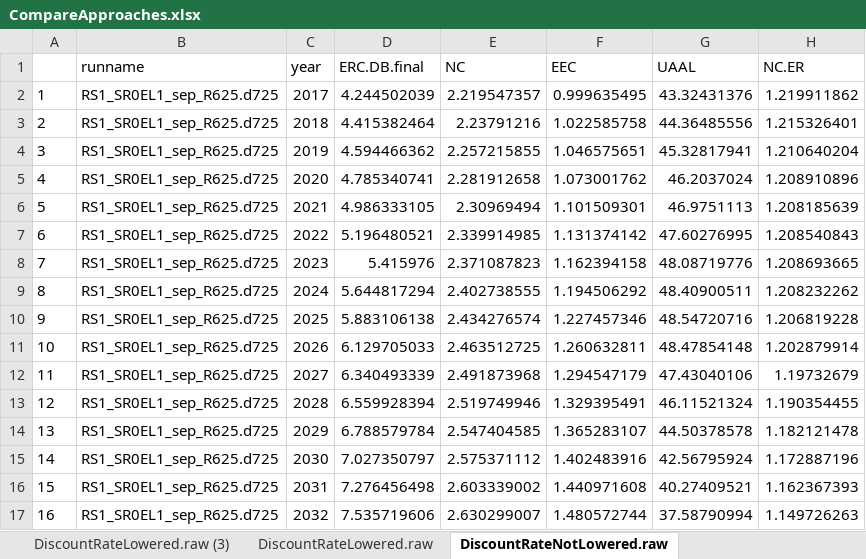
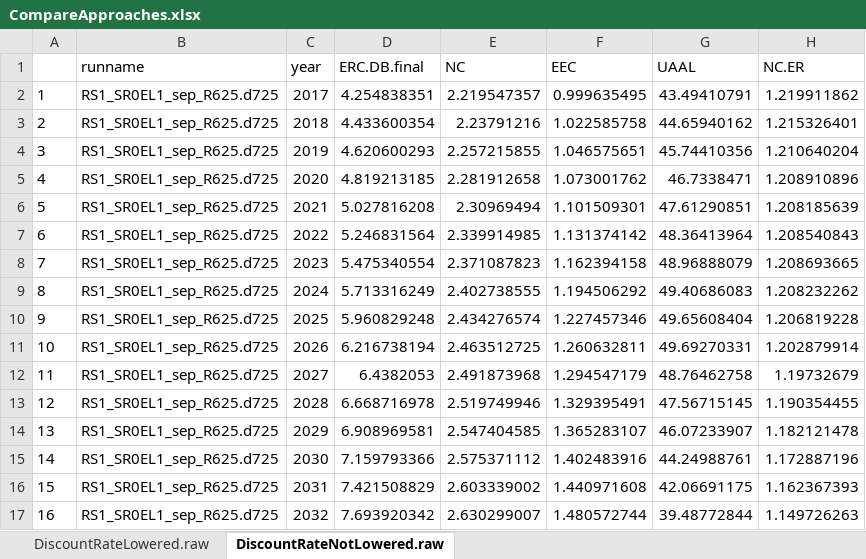
Before and after one commit to marshallpku/Model_PSERS, an Excel workbook: Results/RiskTransfer/CompareApproaches.xlsx, sheet DiscountRateNotLowered.raw, drawn as a sheet; only a part is shown; values as stored, in another font and other column widths than the file's, no borders; the diff covers the shown part only; the diff names each change by its address in the sheet, - before the commit and + after, or states it on an @@ line.

```diff
--- a/Results/RiskTransfer/CompareApproaches.xlsx (sheet DiscountRateNotLowered.raw)
+++ b/Results/RiskTransfer/CompareApproaches.xlsx (sheet DiscountRateNotLowered.raw)
-sheet tab: DiscountRateLowered.raw (3)
-D2 (ERC.DB.final): 4.244502039
+D2 (ERC.DB.final): 4.254838351
-G2 (UAAL): 43.32431376
+G2 (UAAL): 43.49410791
-D3 (ERC.DB.final): 4.415382464
+D3 (ERC.DB.final): 4.433600354
-G3 (UAAL): 44.36485556
+G3 (UAAL): 44.65940162
-D4 (ERC.DB.final): 4.594466362
+D4 (ERC.DB.final): 4.620600293
-G4 (UAAL): 45.32817941
+G4 (UAAL): 45.74410356
-D5 (ERC.DB.final): 4.785340741
+D5 (ERC.DB.final): 4.819213185
-G5 (UAAL): 46.2037024
+G5 (UAAL): 46.7338471
-D6 (ERC.DB.final): 4.986333105
+D6 (ERC.DB.final): 5.027816208
-G6 (UAAL): 46.9751113
+G6 (UAAL): 47.61290851
-D7 (ERC.DB.final): 5.196480521
+D7 (ERC.DB.final): 5.246831564
-G7 (UAAL): 47.60276995
+G7 (UAAL): 48.36413964
-D8 (ERC.DB.final): 5.415976
+D8 (ERC.DB.final): 5.475340554
-G8 (UAAL): 48.08719776
+G8 (UAAL): 48.96888079
-D9 (ERC.DB.final): 5.644817294
+D9 (ERC.DB.final): 5.713316249
-G9 (UAAL): 48.40900511
+G9 (UAAL): 49.40686083
-D10 (ERC.DB.final): 5.883106138
+D10 (ERC.DB.final): 5.960829248
-G10 (UAAL): 48.54720716
+G10 (UAAL): 49.65608404
-D11 (ERC.DB.final): 6.129705033
+D11 (ERC.DB.final): 6.216738194
-G11 (UAAL): 48.47854148
+G11 (UAAL): 49.69270331
-D12 (ERC.DB.final): 6.340493339
+D12 (ERC.DB.final): 6.4382053
-G12 (UAAL): 47.43040106
+G12 (UAAL): 48.76462758
-D13 (ERC.DB.final): 6.559928394
+D13 (ERC.DB.final): 6.668716978
-G13 (UAAL): 46.11521324
+G13 (UAAL): 47.56715145
-D14 (ERC.DB.final): 6.788579784
+D14 (ERC.DB.final): 6.908969581
-G14 (UAAL): 44.50378578
+G14 (UAAL): 46.07233907
-D15 (ERC.DB.final): 7.027350797
+D15 (ERC.DB.final): 7.159793366
-G15 (UAAL): 42.56795924
+G15 (UAAL): 44.24988761
-D16 (ERC.DB.final): 7.276456498
+D16 (ERC.DB.final): 7.421508829
-G16 (UAAL): 40.27409521
+G16 (UAAL): 42.06691175
-D17 (ERC.DB.final): 7.535719606
+D17 (ERC.DB.final): 7.693920342
-G17 (UAAL): 37.58790994
+G17 (UAAL): 39.48772844
```
Also changed, not shown: 224 edited cells elsewhere in this sheet, sheet DiscountRateLowered.raw, other sheet tabs, charts or pictures, Results/RiskTransfer/CompareApproaches(2).xlsx, Results/RiskTransfer/RiskTransfer_stch.tab.xlsx, 14 other files.
